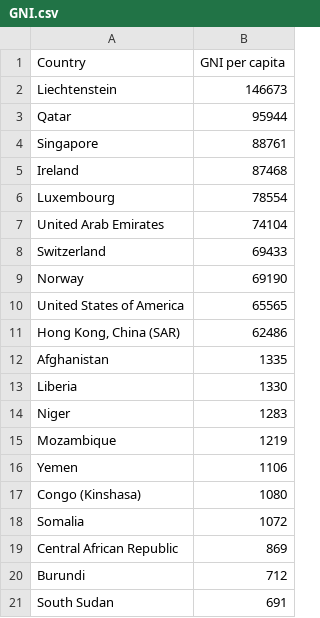
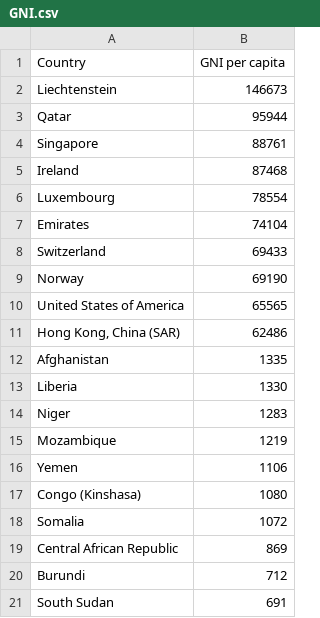
Before and after one commit to mia-175/FIT3179, a CSV file: GNI.csv, drawn as a sheet.

Commit message:
United Arab Emirates

```diff
--- a/GNI.csv
+++ b/GNI.csv
@@ -6,3 +6,3 @@ Ireland,87468
 Luxembourg,78554
-United Arab Emirates,74104
+Emirates,74104
 Switzerland,69433
```
